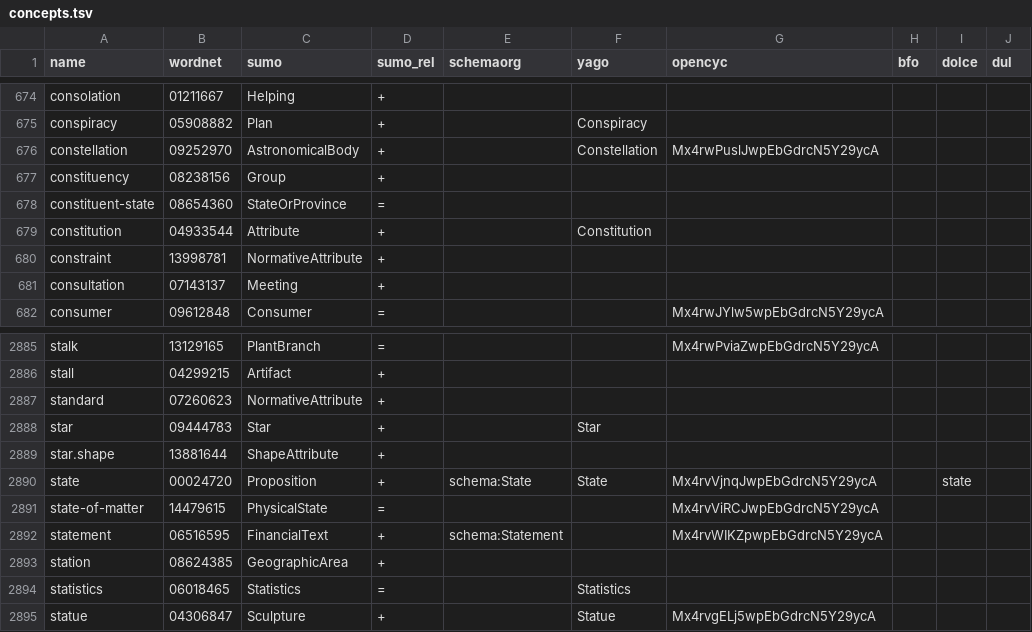
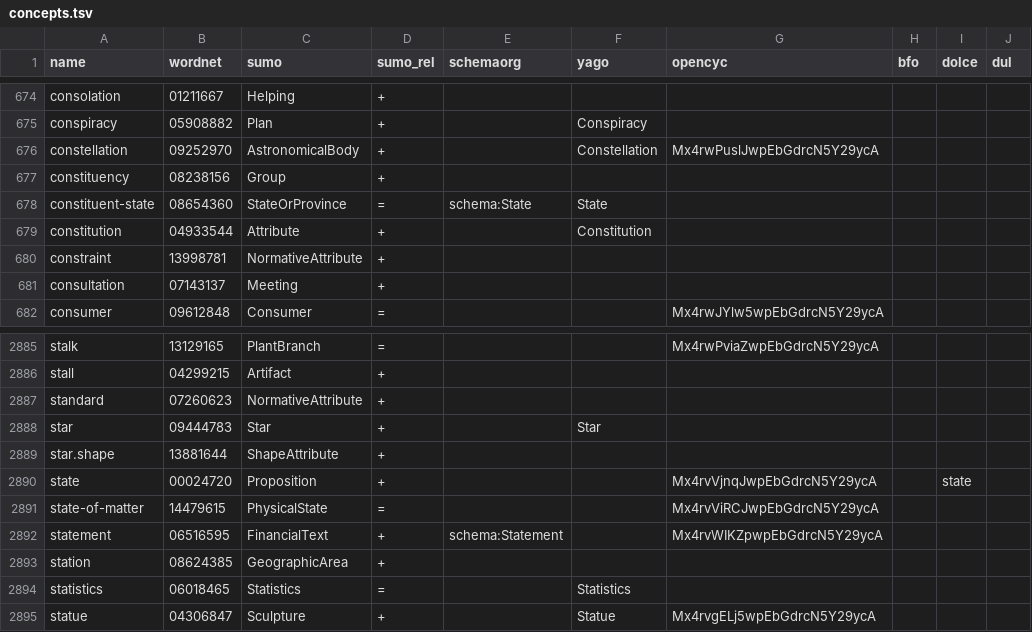
Before and after one commit to petfold/ontodag-core, a TSV file: align/concepts.tsv, drawn as a sheet; only a part is shown, gaps mark what is left out; the diff names each change by its address in the sheet, - before the commit and + after, or states it on an @@ line.

```diff
--- a/align/concepts.tsv
+++ b/align/concepts.tsv
-E678 (schemaorg): (empty)
+E678 (schemaorg): schema:State
-F678 (yago): (empty)
+F678 (yago): State
-E2890 (schemaorg): schema:State
+E2890 (schemaorg): (empty)
-F2890 (yago): State
+F2890 (yago): (empty)
```
Also changed, not shown: align/overrides.tsv, build/evidence.tsv, 6 other files.
